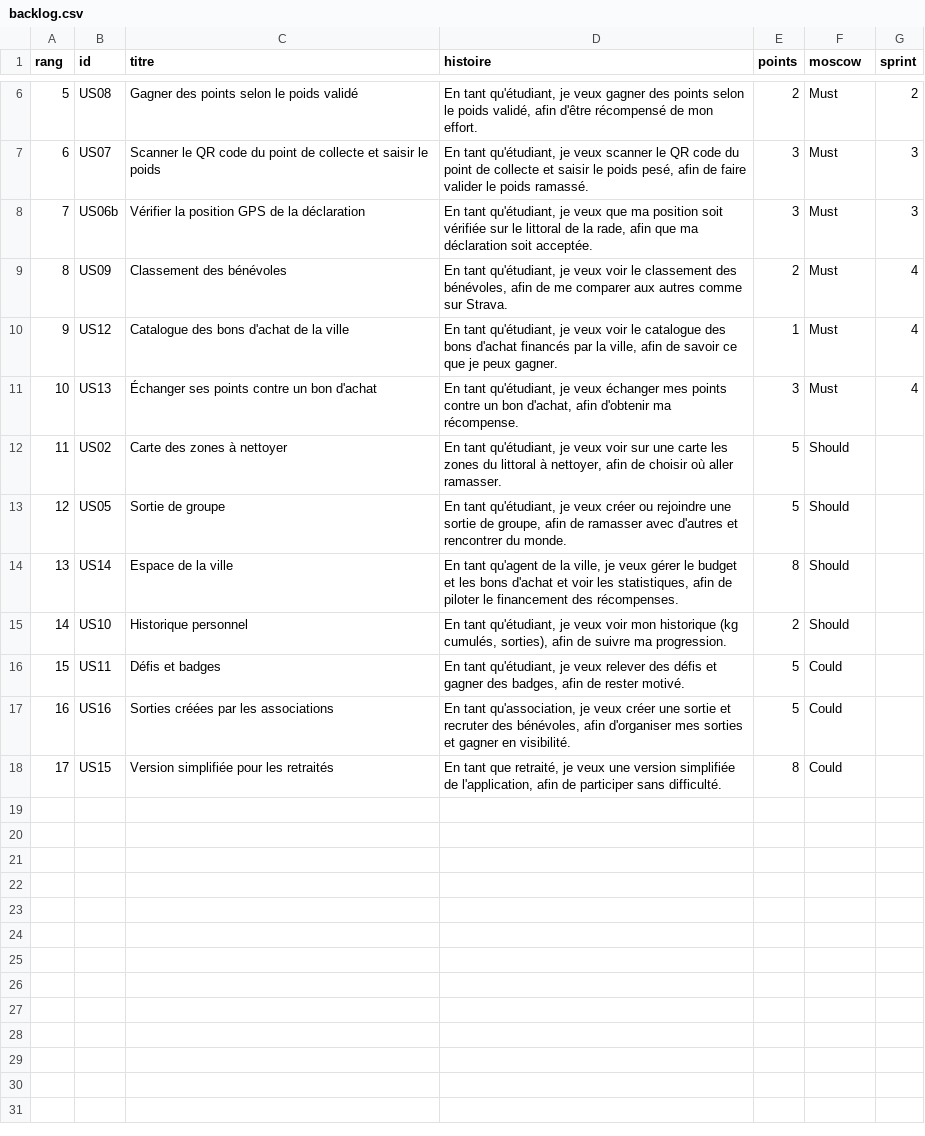
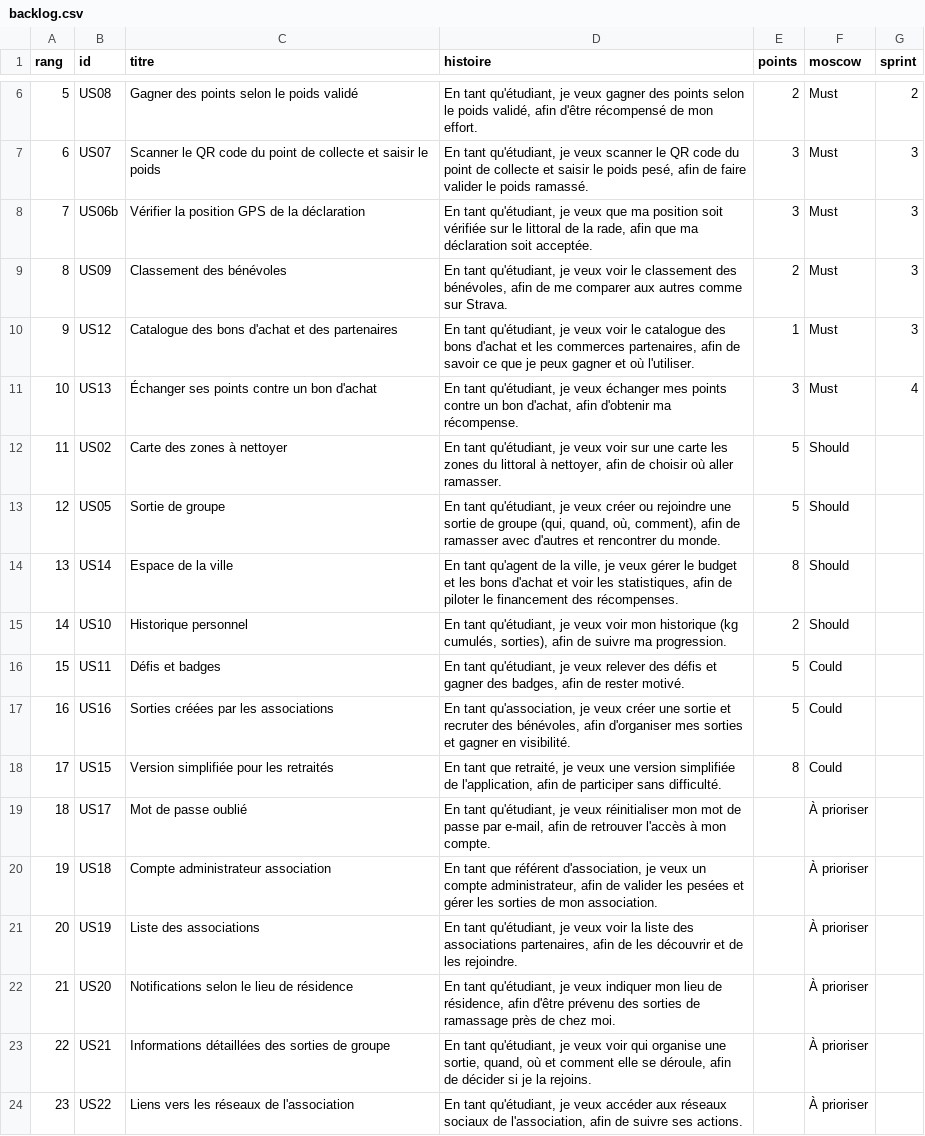
Before and after one commit to Matheo2004/radon_laveur, a CSV file: backlog/backlog.csv, drawn as a sheet; only a part is shown, gaps mark what is left out.

```diff
--- a/backlog/backlog.csv
+++ b/backlog/backlog.csv
@@ -8,7 +8,7 @@ rang,id,titre,histoire,points,moscow,sprint
 7,US06b,Vérifier la position GPS de la déclaration,"En tant qu'étudiant, je veux que ma position soit vérifiée sur le littoral de la rade, afin que ma déclaration soit acceptée.",3,Must,3
-8,US09,Classement des bénévoles,"En tant qu'étudiant, je veux voir le classement des bénévoles, afin de me comparer aux autres comme sur Strava.",2,Must,4
-9,US12,Catalogue des bons d'achat de la ville,"En tant qu'étudiant, je veux voir le catalogue des bons d'achat financés par la ville, afin de savoir ce que je peux gagner.",1,Must,4
+8,US09,Classement des bénévoles,"En tant qu'étudiant, je veux voir le classement des bénévoles, afin de me comparer aux autres comme sur Strava.",2,Must,3
+9,US12,Catalogue des bons d'achat et des partenaires,"En tant qu'étudiant, je veux voir le catalogue des bons d'achat et les commerces partenaires, afin de savoir ce que je peux gagner et où l'utiliser.",1,Must,3
 10,US13,Échanger ses points contre un bon d'achat,"En tant qu'étudiant, je veux échanger mes points contre un bon d'achat, afin d'obtenir ma récompense.",3,Must,4
 11,US02,Carte des zones à nettoyer,"En tant qu'étudiant, je veux voir sur une carte les zones du littoral à nettoyer, afin de choisir où aller ramasser.",5,Should,
-12,US05,Sortie de groupe,"En tant qu'étudiant, je veux créer ou rejoindre une sortie de groupe, afin de ramasser avec d'autres et rencontrer du monde.",5,Should,
+12,US05,Sortie de groupe,"En tant qu'étudiant, je veux créer ou rejoindre une sortie de groupe (qui, quand, où, comment), afin de ramasser avec d'autres et rencontrer du monde.",5,Should,
 13,US14,Espace de la ville,"En tant qu'agent de la ville, je veux gérer le budget et les bons d'achat et voir les statistiques, afin de piloter le financement des récompenses.",8,Should,
@@ -18 +18,7 @@ rang,id,titre,histoire,points,moscow,sprint
 17,US15,Version simplifiée pour les retraités,"En tant que retraité, je veux une version simplifiée de l'application, afin de participer sans difficulté.",8,Could,
+18,US17,Mot de passe oublié,"En tant qu'étudiant, je veux réinitialiser mon mot de passe par e-mail, afin de retrouver l'accès à mon compte.",,À prioriser,
+19,US18,Compte administrateur association,"En tant que référent d'association, je veux un compte administrateur, afin de valider les pesées et gérer les sorties de mon association.",,À prioriser,
+20,US19,Liste des associations,"En tant qu'étudiant, je veux voir la liste des associations partenaires, afin de les découvrir et de les rejoindre.",,À prioriser,
+21,US20,Notifications selon le lieu de résidence,"En tant qu'étudiant, je veux indiquer mon lieu de résidence, afin d'être prévenu des sorties de ramassage près de chez moi.",,À prioriser,
+22,US21,Informations détaillées des sorties de groupe,"En tant qu'étudiant, je veux voir qui organise une sortie, quand, où et comment elle se déroule, afin de décider si je la rejoins.",,À prioriser,
+23,US22,Liens vers les réseaux de l'association,"En tant qu'étudiant, je veux accéder aux réseaux sociaux de l'association, afin de suivre ses actions.",,À prioriser,
```
